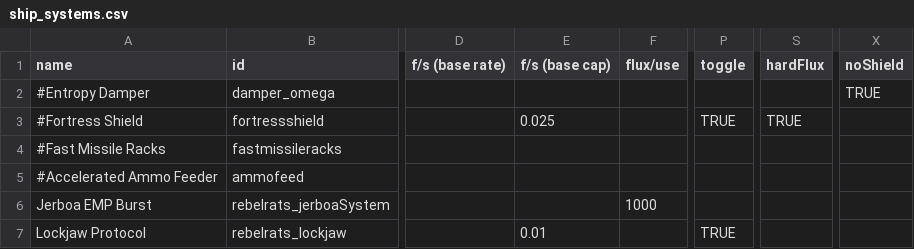
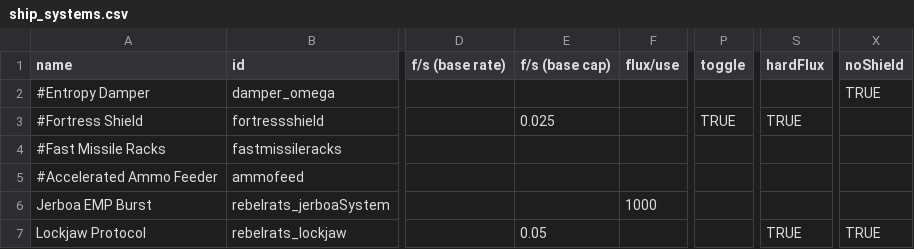
Before and after one commit to masterraven19/Rebel-Rats, a CSV file: data/shipsystems/ship_systems.csv, drawn as a sheet; only a part is shown, gaps mark what is left out; the diff names each change by its address in the sheet, - before the commit and + after, or states it on an @@ line.

```diff
--- a/data/shipsystems/ship_systems.csv
+++ b/data/shipsystems/ship_systems.csv
-E7 (f/s (base cap)): 0.01
+E7 (f/s (base cap)): 0.05
-P7 (toggle): TRUE
+P7 (toggle): (empty)
-S7 (hardFlux): (empty)
+S7 (hardFlux): TRUE
-X7 (noShield): (empty)
+X7 (noShield): TRUE
```
Also changed, not shown: data/hulls/ship_data.csv, data/hulls/wing_data.csv, 2 other files.
